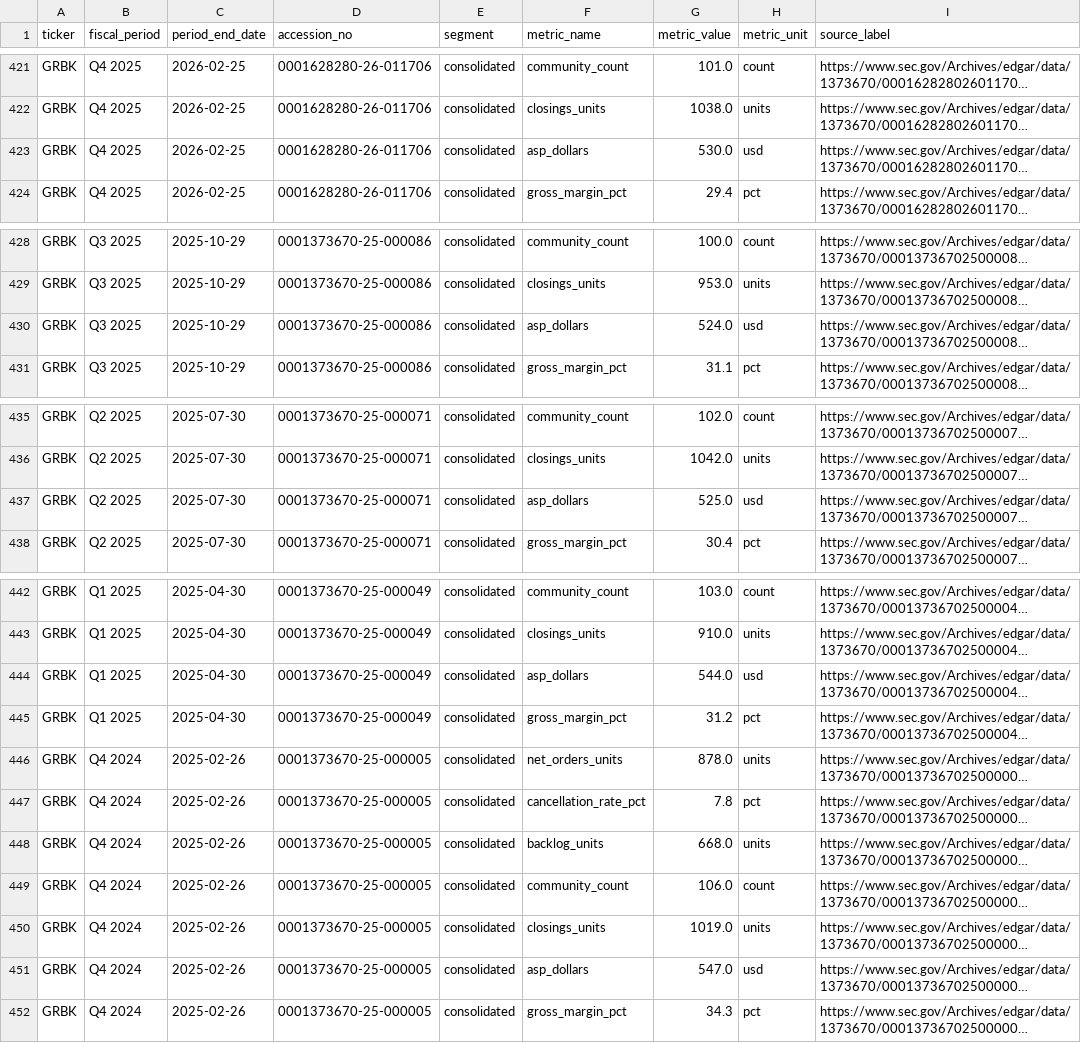
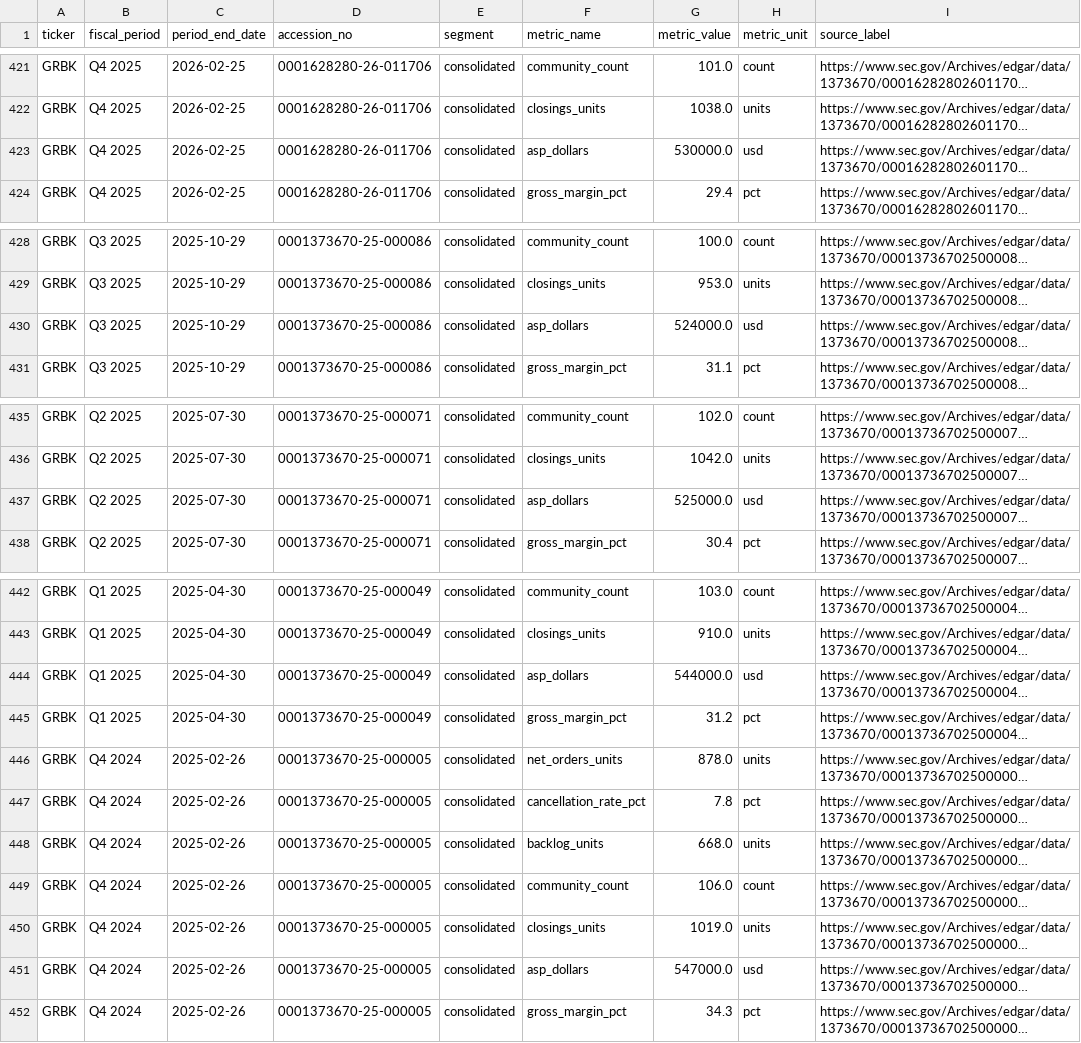
Before and after one commit to betsyalter/housing-monitor, a CSV file: data/homebuilder_ops.csv, drawn as a sheet; only a part is shown, gaps mark what is left out; long unchanged cells end in …; the diff covers the shown part only; the diff names each change by its address in the sheet, - before the commit and + after, or states it on an @@ line.

```diff
--- a/data/homebuilder_ops.csv
+++ b/data/homebuilder_ops.csv
-G423 (metric_value): 530.0
+G423 (metric_value): 530000.0
-G430 (metric_value): 524.0
+G430 (metric_value): 524000.0
-G437 (metric_value): 525.0
+G437 (metric_value): 525000.0
-G444 (metric_value): 544.0
+G444 (metric_value): 544000.0
-G451 (metric_value): 547.0
+G451 (metric_value): 547000.0
```
Also changed, not shown: 18 edited cells elsewhere in this file, 2 other files.
